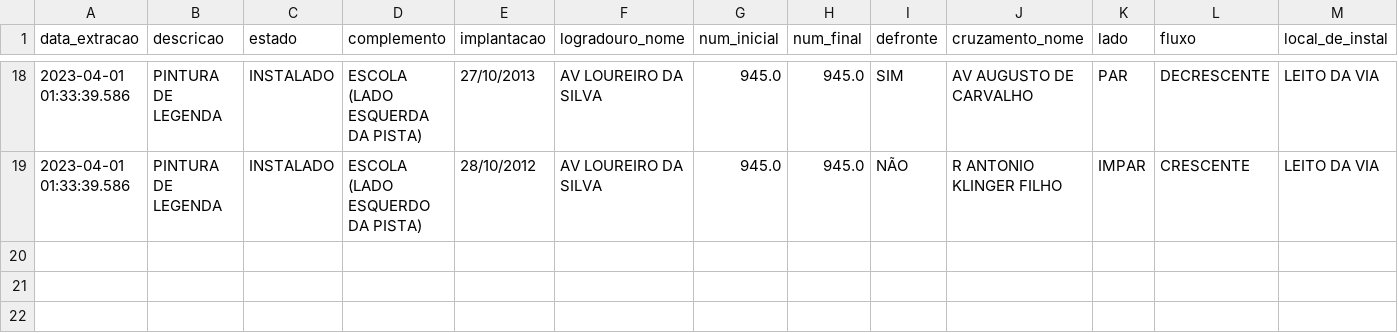
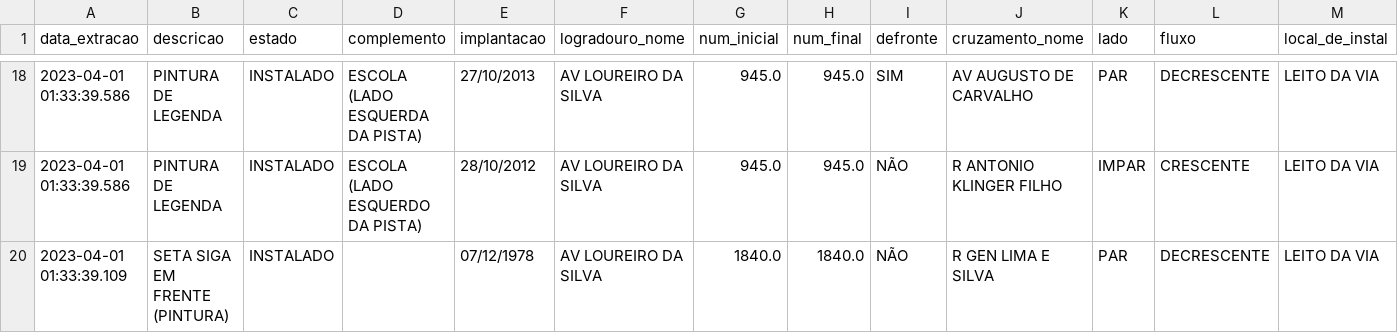
Before and after one commit to LucasDamo22/alest-t2-lista-de-placas, a CSV file: data/sample.csv, drawn as a sheet; only a part is shown, gaps mark what is left out; rows hold the shown columns only; the diff names each change by its address in the sheet, - before the commit and + after, or states it on an @@ line.

```diff
--- a/data/sample.csv
+++ b/data/sample.csv
+row 20: 2023-04-01 01:33:39.109 | SETA SIGA EM FRENTE (PINTURA) | INSTALADO |  | 07/12/1978 | AV LOUREIRO DA SILVA | 1840.0 | 1840.0 | NÃO | R GEN LIMA E SILVA | PAR | DECRESCENTE | LEITO DA VIA
```
Also changed, not shown: 10 other files.
